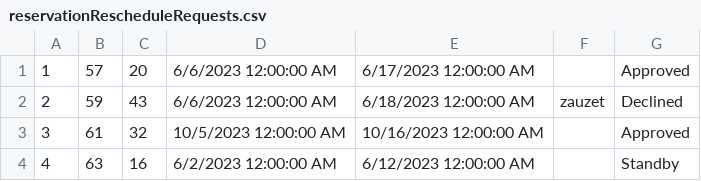
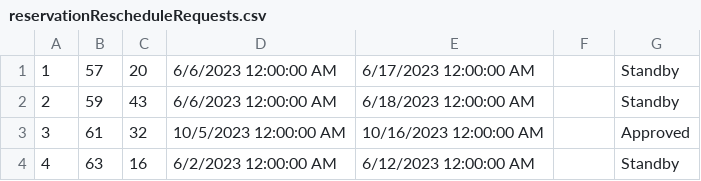
Before and after one commit to ayadjo/Grupa7_TimC, a CSV file: InitialProject/Resources/Data/reservationRescheduleRequests.csv, drawn as a sheet.

```diff
--- a/InitialProject/Resources/Data/reservationRescheduleRequests.csv
+++ b/InitialProject/Resources/Data/reservationRescheduleRequests.csv
@@ -1,3 +1,3 @@
-1|57|20|6/6/2023 12:00:00 AM|6/17/2023 12:00:00 AM||Approved
-2|59|43|6/6/2023 12:00:00 AM|6/18/2023 12:00:00 AM|zauzet|Declined
+1|57|20|6/6/2023 12:00:00 AM|6/17/2023 12:00:00 AM||Standby
+2|59|43|6/6/2023 12:00:00 AM|6/18/2023 12:00:00 AM||Standby
 3|61|32|10/5/2023 12:00:00 AM|10/16/2023 12:00:00 AM||Approved
```
Also changed, not shown: InitialProject/Resources/Data/accommodationReservations.csv, InitialProject/Resources/Data/accommodations.csv, 54 other files.
